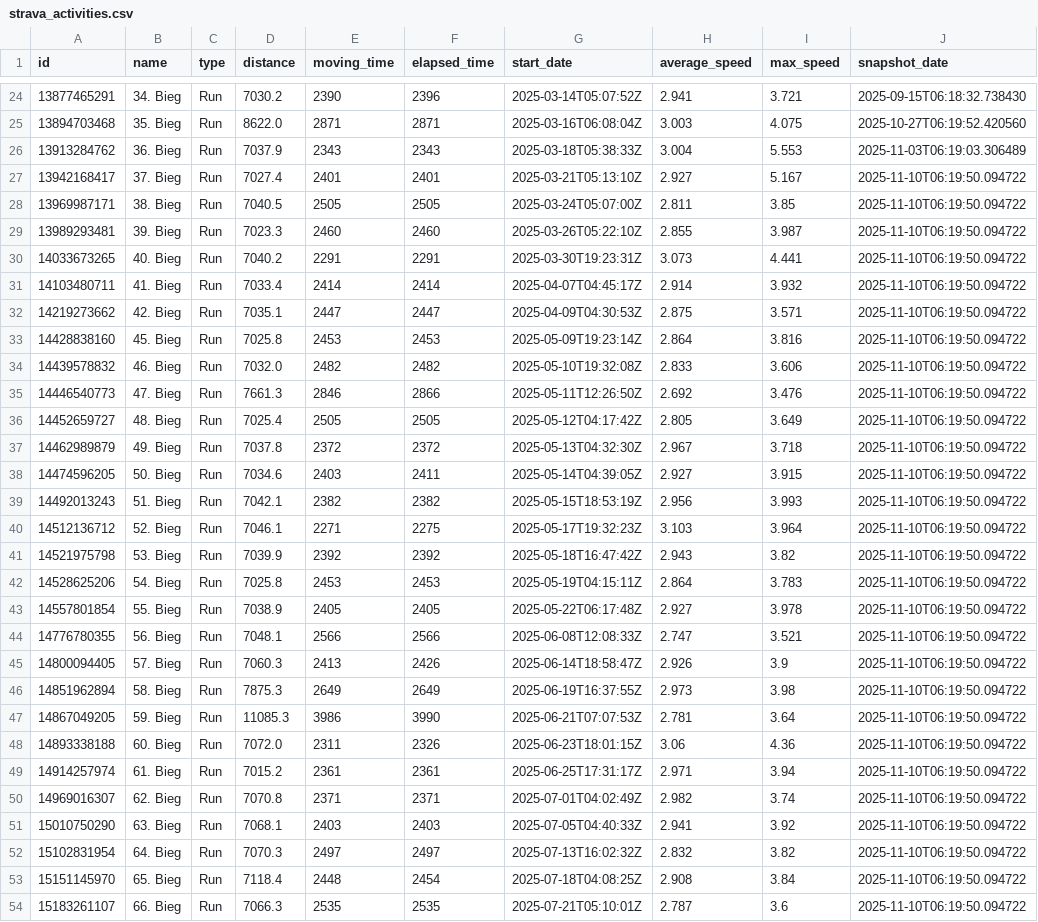
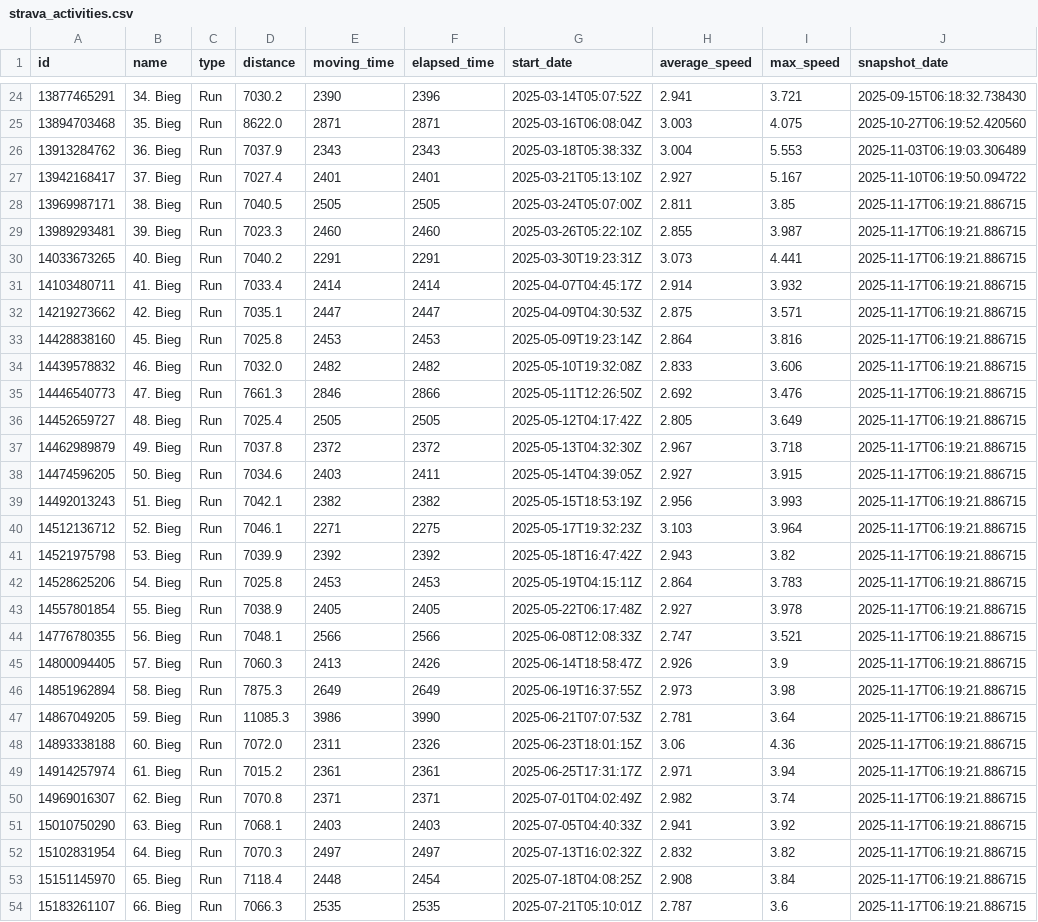
Before and after one commit to PiotrUr/90DaysDataAnalystChallange, a CSV file: PersonalDashboardProject/data/csv/strava_activities.csv, drawn as a sheet; only a part is shown, gaps mark what is left out; the diff covers the shown part only.

```diff
--- a/PersonalDashboardProject/data/csv/strava_activities.csv
+++ b/PersonalDashboardProject/data/csv/strava_activities.csv
@@ -27,28 +27,28 @@ id,name,type,distance,moving_time,elapsed_time,start_date,average_speed,max_spee
 13942168417,37. Bieg,Run,7027.4,2401,2401,2025-03-21T05:13:10Z,2.927,5.167,2025-11-10T06:19:50.094722
-13969987171,38. Bieg,Run,7040.5,2505,2505,2025-03-24T05:07:00Z,2.811,3.85,2025-11-10T06:19:50.094722
-13989293481,39. Bieg,Run,7023.3,2460,2460,2025-03-26T05:22:10Z,2.855,3.987,2025-11-10T06:19:50.094722
-14033673265,40. Bieg,Run,7040.2,2291,2291,2025-03-30T19:23:31Z,3.073,4.441,2025-11-10T06:19:50.094722
-14103480711,41. Bieg,Run,7033.4,2414,2414,2025-04-07T04:45:17Z,2.914,3.932,2025-11-10T06:19:50.094722
-14219273662,42. Bieg,Run,7035.1,2447,2447,2025-04-09T04:30:53Z,2.875,3.571,2025-11-10T06:19:50.094722
-14428838160,45. Bieg,Run,7025.8,2453,2453,2025-05-09T19:23:14Z,2.864,3.816,2025-11-10T06:19:50.094722
-14439578832,46. Bieg,Run,7032.0,2482,2482,2025-05-10T19:32:08Z,2.833,3.606,2025-11-10T06:19:50.094722
-14446540773,47. Bieg,Run,7661.3,2846,2866,2025-05-11T12:26:50Z,2.692,3.476,2025-11-10T06:19:50.094722
-14452659727,48. Bieg,Run,7025.4,2505,2505,2025-05-12T04:17:42Z,2.805,3.649,2025-11-10T06:19:50.094722
-14462989879,49. Bieg,Run,7037.8,2372,2372,2025-05-13T04:32:30Z,2.967,3.718,2025-11-10T06:19:50.094722
-14474596205,50. Bieg,Run,7034.6,2403,2411,2025-05-14T04:39:05Z,2.927,3.915,2025-11-10T06:19:50.094722
-14492013243,51. Bieg,Run,7042.1,2382,2382,2025-05-15T18:53:19Z,2.956,3.993,2025-11-10T06:19:50.094722
-14512136712,52. Bieg,Run,7046.1,2271,2275,2025-05-17T19:32:23Z,3.103,3.964,2025-11-10T06:19:50.094722
-14521975798,53. Bieg,Run,7039.9,2392,2392,2025-05-18T16:47:42Z,2.943,3.82,2025-11-10T06:19:50.094722
-14528625206,54. Bieg,Run,7025.8,2453,2453,2025-05-19T04:15:11Z,2.864,3.783,2025-11-10T06:19:50.094722
-14557801854,55. Bieg,Run,7038.9,2405,2405,2025-05-22T06:17:48Z,2.927,3.978,2025-11-10T06:19:50.094722
-14776780355,56. Bieg,Run,7048.1,2566,2566,2025-06-08T12:08:33Z,2.747,3.521,2025-11-10T06:19:50.094722
-14800094405,57. Bieg,Run,7060.3,2413,2426,2025-06-14T18:58:47Z,2.926,3.9,2025-11-10T06:19:50.094722
-14851962894,58. Bieg,Run,7875.3,2649,2649,2025-06-19T16:37:55Z,2.973,3.98,2025-11-10T06:19:50.094722
-14867049205,59. Bieg,Run,11085.3,3986,3990,2025-06-21T07:07:53Z,2.781,3.64,2025-11-10T06:19:50.094722
-14893338188,60. Bieg,Run,7072.0,2311,2326,2025-06-23T18:01:15Z,3.06,4.36,2025-11-10T06:19:50.094722
-14914257974,61. Bieg,Run,7015.2,2361,2361,2025-06-25T17:31:17Z,2.971,3.94,2025-11-10T06:19:50.094722
-14969016307,62. Bieg,Run,7070.8,2371,2371,2025-07-01T04:02:49Z,2.982,3.74,2025-11-10T06:19:50.094722
-15010750290,63. Bieg,Run,7068.1,2403,2403,2025-07-05T04:40:33Z,2.941,3.92,2025-11-10T06:19:50.094722
-15102831954,64. Bieg,Run,7070.3,2497,2497,2025-07-13T16:02:32Z,2.832,3.82,2025-11-10T06:19:50.094722
-15151145970,65. Bieg,Run,7118.4,2448,2454,2025-07-18T04:08:25Z,2.908,3.84,2025-11-10T06:19:50.094722
-15183261107,66. Bieg,Run,7066.3,2535,2535,2025-07-21T05:10:01Z,2.787,3.6,2025-11-10T06:19:50.094722
+13969987171,38. Bieg,Run,7040.5,2505,2505,2025-03-24T05:07:00Z,2.811,3.85,2025-11-17T06:19:21.886715
+13989293481,39. Bieg,Run,7023.3,2460,2460,2025-03-26T05:22:10Z,2.855,3.987,2025-11-17T06:19:21.886715
+14033673265,40. Bieg,Run,7040.2,2291,2291,2025-03-30T19:23:31Z,3.073,4.441,2025-11-17T06:19:21.886715
+14103480711,41. Bieg,Run,7033.4,2414,2414,2025-04-07T04:45:17Z,2.914,3.932,2025-11-17T06:19:21.886715
+14219273662,42. Bieg,Run,7035.1,2447,2447,2025-04-09T04:30:53Z,2.875,3.571,2025-11-17T06:19:21.886715
+14428838160,45. Bieg,Run,7025.8,2453,2453,2025-05-09T19:23:14Z,2.864,3.816,2025-11-17T06:19:21.886715
+14439578832,46. Bieg,Run,7032.0,2482,2482,2025-05-10T19:32:08Z,2.833,3.606,2025-11-17T06:19:21.886715
+14446540773,47. Bieg,Run,7661.3,2846,2866,2025-05-11T12:26:50Z,2.692,3.476,2025-11-17T06:19:21.886715
+14452659727,48. Bieg,Run,7025.4,2505,2505,2025-05-12T04:17:42Z,2.805,3.649,2025-11-17T06:19:21.886715
+14462989879,49. Bieg,Run,7037.8,2372,2372,2025-05-13T04:32:30Z,2.967,3.718,2025-11-17T06:19:21.886715
+14474596205,50. Bieg,Run,7034.6,2403,2411,2025-05-14T04:39:05Z,2.927,3.915,2025-11-17T06:19:21.886715
+14492013243,51. Bieg,Run,7042.1,2382,2382,2025-05-15T18:53:19Z,2.956,3.993,2025-11-17T06:19:21.886715
+14512136712,52. Bieg,Run,7046.1,2271,2275,2025-05-17T19:32:23Z,3.103,3.964,2025-11-17T06:19:21.886715
+14521975798,53. Bieg,Run,7039.9,2392,2392,2025-05-18T16:47:42Z,2.943,3.82,2025-11-17T06:19:21.886715
+14528625206,54. Bieg,Run,7025.8,2453,2453,2025-05-19T04:15:11Z,2.864,3.783,2025-11-17T06:19:21.886715
+14557801854,55. Bieg,Run,7038.9,2405,2405,2025-05-22T06:17:48Z,2.927,3.978,2025-11-17T06:19:21.886715
+14776780355,56. Bieg,Run,7048.1,2566,2566,2025-06-08T12:08:33Z,2.747,3.521,2025-11-17T06:19:21.886715
+14800094405,57. Bieg,Run,7060.3,2413,2426,2025-06-14T18:58:47Z,2.926,3.9,2025-11-17T06:19:21.886715
+14851962894,58. Bieg,Run,7875.3,2649,2649,2025-06-19T16:37:55Z,2.973,3.98,2025-11-17T06:19:21.886715
+14867049205,59. Bieg,Run,11085.3,3986,3990,2025-06-21T07:07:53Z,2.781,3.64,2025-11-17T06:19:21.886715
+14893338188,60. Bieg,Run,7072.0,2311,2326,2025-06-23T18:01:15Z,3.06,4.36,2025-11-17T06:19:21.886715
+14914257974,61. Bieg,Run,7015.2,2361,2361,2025-06-25T17:31:17Z,2.971,3.94,2025-11-17T06:19:21.886715
+14969016307,62. Bieg,Run,7070.8,2371,2371,2025-07-01T04:02:49Z,2.982,3.74,2025-11-17T06:19:21.886715
+15010750290,63. Bieg,Run,7068.1,2403,2403,2025-07-05T04:40:33Z,2.941,3.92,2025-11-17T06:19:21.886715
+15102831954,64. Bieg,Run,7070.3,2497,2497,2025-07-13T16:02:32Z,2.832,3.82,2025-11-17T06:19:21.886715
+15151145970,65. Bieg,Run,7118.4,2448,2454,2025-07-18T04:08:25Z,2.908,3.84,2025-11-17T06:19:21.886715
+15183261107,66. Bieg,Run,7066.3,2535,2535,2025-07-21T05:10:01Z,2.787,3.6,2025-11-17T06:19:21.886715
```
Also changed, not shown: 1 added row and 22 edited cells elsewhere in this file, PersonalDashboardProject/data/csv/github_repos.csv, PersonalDashboardProject/data/csv/github_user_stats.csv, 2 other files.
